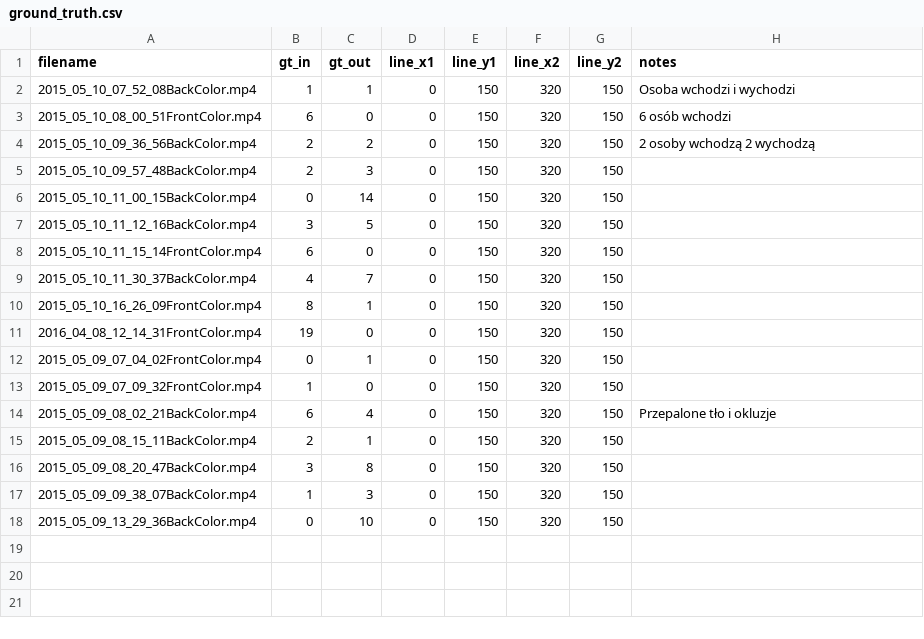
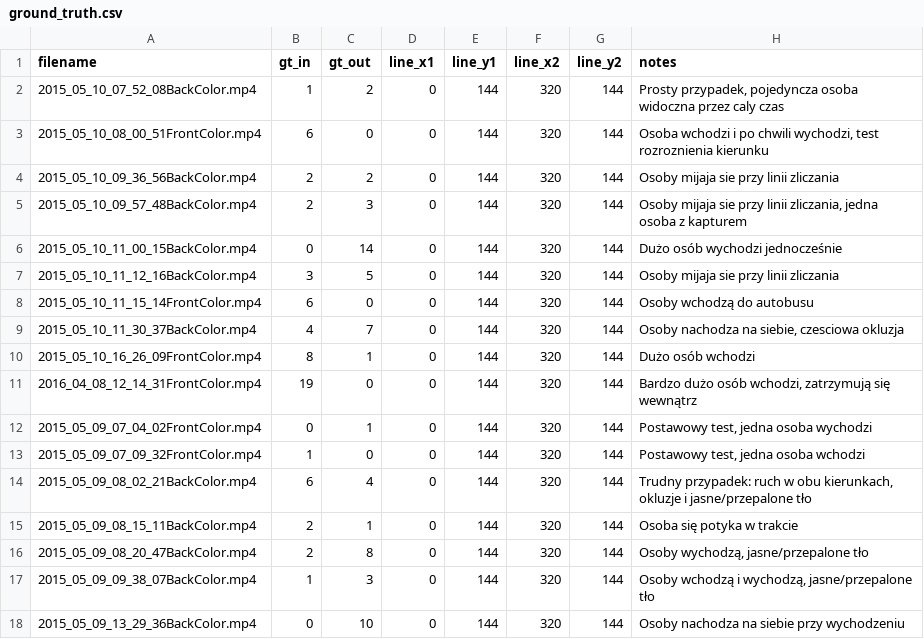
Before and after one commit to Mario123mario10/TWM_People_Counting, a CSV file: data/annotations/ground_truth.csv, drawn as a sheet.

Commit message:
fix: best default parameters and add annotations

```diff
--- a/data/annotations/ground_truth.csv
+++ b/data/annotations/ground_truth.csv
@@ -1,18 +1,18 @@
 filename,gt_in,gt_out,line_x1,line_y1,line_x2,line_y2,notes
-2015_05_10_07_52_08BackColor.mp4,1,1,0,150,320,150,"Osoba wchodzi i wychodzi"
-2015_05_10_08_00_51FrontColor.mp4,6,0,0,150,320,150,"6 osób wchodzi"
-2015_05_10_09_36_56BackColor.mp4,2,2,0,150,320,150,"2 osoby wchodzą 2 wychodzą"
-2015_05_10_09_57_48BackColor.mp4,2,3,0,150,320,150,""
-2015_05_10_11_00_15BackColor.mp4,0,14,0,150,320,150,""
-2015_05_10_11_12_16BackColor.mp4,3,5,0,150,320,150,""
-2015_05_10_11_15_14FrontColor.mp4,6,0,0,150,320,150,""
-2015_05_10_11_30_37BackColor.mp4,4,7,0,150,320,150,""
-2015_05_10_16_26_09FrontColor.mp4,8,1,0,150,320,150,""
-2016_04_08_12_14_31FrontColor.mp4,19,0,0,150,320,150,""
-2015_05_09_07_04_02FrontColor.mp4,0,1,0,150,320,150,""
-2015_05_09_07_09_32FrontColor.mp4,1,0,0,150,320,150,""
-2015_05_09_08_02_21BackColor.mp4,6,4,0,150,320,150,"Przepalone tło i okluzje"
-2015_05_09_08_15_11BackColor.mp4,2,1,0,150,320,150,""
-2015_05_09_08_20_47BackColor.mp4,3,8,0,150,320,150,""
-2015_05_09_09_38_07BackColor.mp4,1,3,0,150,320,150,""
-2015_05_09_13_29_36BackColor.mp4,0,10,0,150,320,150,""
+2015_05_10_07_52_08BackColor.mp4,1,2,0,144,320,144,"Prosty przypadek, pojedyncza osoba widoczna przez caly czas"
+2015_05_10_08_00_51FrontColor.mp4,6,0,0,144,320,144,"Osoba wchodzi i po chwili wychodzi, test rozroznienia kierunku"
+2015_05_10_09_36_56BackColor.mp4,2,2,0,144,320,144,"Osoby mijaja sie przy linii zliczania"
+2015_05_10_09_57_48BackColor.mp4,2,3,0,144,320,144,"Osoby mijaja sie przy linii zliczania, jedna osoba z kapturem"
+2015_05_10_11_00_15BackColor.mp4,0,14,0,144,320,144,"Dużo osób wychodzi jednocześnie"
+2015_05_10_11_12_16BackColor.mp4,3,5,0,144,320,144,"Osoby mijaja sie przy linii zliczania"
+2015_05_10_11_15_14FrontColor.mp4,6,0,0,144,320,144,"Osoby wchodzą do autobusu"
+2015_05_10_11_30_37BackColor.mp4,4,7,0,144,320,144,"Osoby nachodza na siebie, czesciowa okluzja"
+2015_05_10_16_26_09FrontColor.mp4,8,1,0,144,320,144,"Dużo osób wchodzi"
+2016_04_08_12_14_31FrontColor.mp4,19,0,0,144,320,144,"Bardzo dużo osób wchodzi, zatrzymują się wewnątrz"
+2015_05_09_07_04_02FrontColor.mp4,0,1,0,144,320,144,"Postawowy test, jedna osoba wychodzi"
+2015_05_09_07_09_32FrontColor.mp4,1,0,0,144,320,144,"Postawowy test, jedna osoba wchodzi"
+2015_05_09_08_02_21BackColor.mp4,6,4,0,144,320,144,"Trudny przypadek: ruch w obu kierunkach, okluzje i jasne/przepalone tło"
+2015_05_09_08_15_11BackColor.mp4,2,1,0,144,320,144,"Osoba się potyka w trakcie"
+2015_05_09_08_20_47BackColor.mp4,2,8,0,144,320,144,"Osoby wychodzą, jasne/przepalone tło"
+2015_05_09_09_38_07BackColor.mp4,1,3,0,144,320,144,"Osoby wchodzą i wychodzą, jasne/przepalone tło"
+2015_05_09_13_29_36BackColor.mp4,0,10,0,144,320,144,"Osoby nachodza na siebie przy wychodzeniu"
```
Also changed, not shown: 1 other file.
